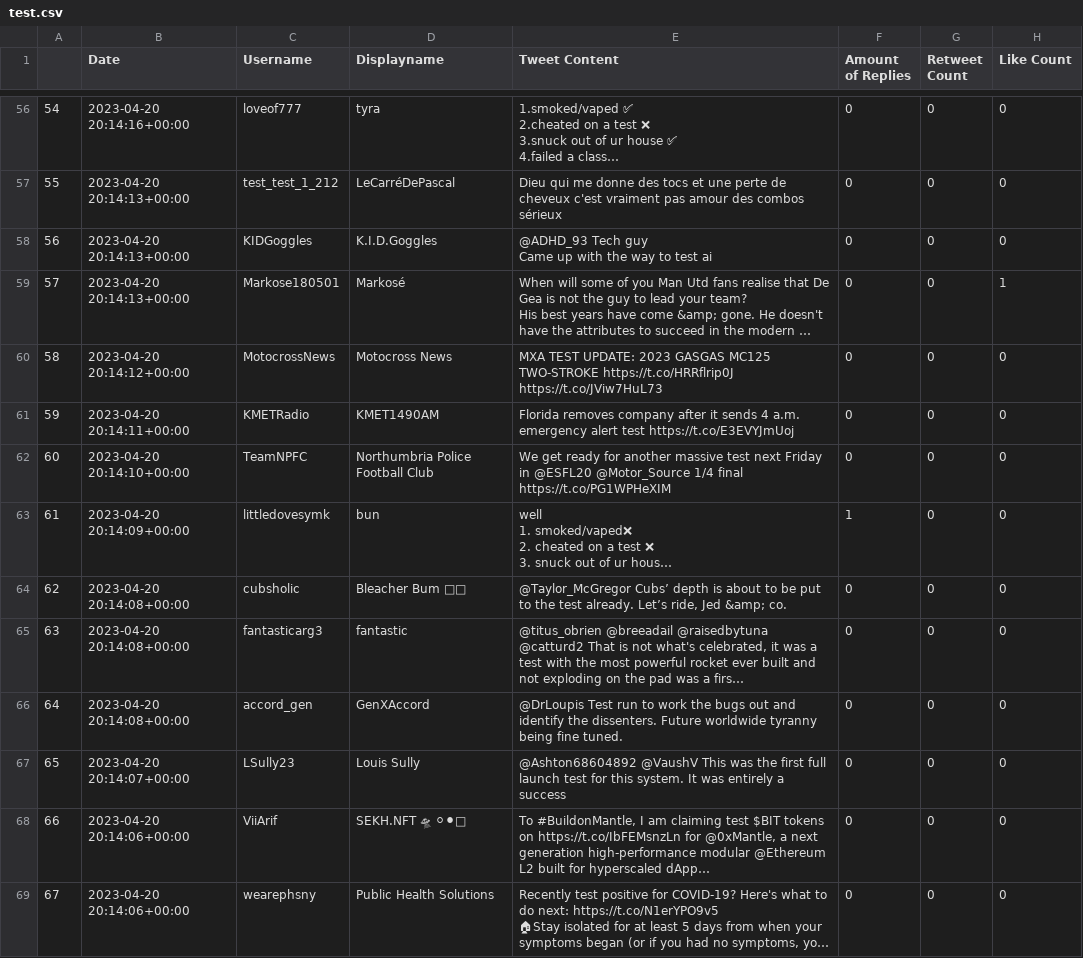
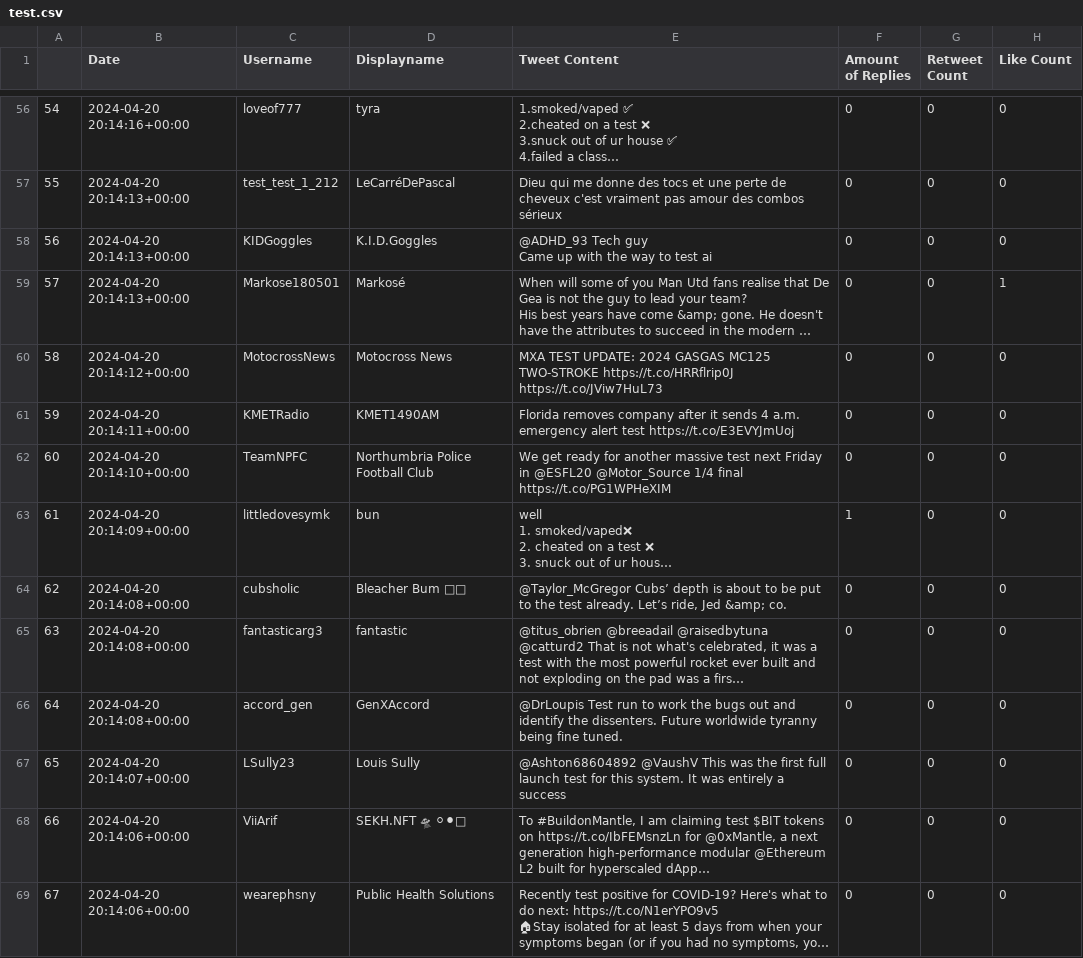
Before and after one commit to dipikabhandari3/osint-project, a CSV file: exampleFiles/test.csv, drawn as a sheet; only a part is shown, gaps mark what is left out; long unchanged cells end in …; the diff covers the shown part only; the diff names each change by its address in the sheet, - before the commit and + after, or states it on an @@ line.

Commit message:
Update test.csv file

```diff
--- a/exampleFiles/test.csv
+++ b/exampleFiles/test.csv
-B56 (Date): 2023-04-20 20:14:16+00:00
+B56 (Date): 2024-04-20 20:14:16+00:00
-B57:B59 (Date): 2023-04-20 20:14:13+00:00
+B57:B59 (Date): 2024-04-20 20:14:13+00:00
-B60 (Date): 2023-04-20 20:14:12+00:00
+B60 (Date): 2024-04-20 20:14:12+00:00
-E60 (Tweet Content): …TEST UPDATE: 2023 GASGAS MC125…
+E60 (Tweet Content): …TEST UPDATE: 2024 GASGAS MC125…
-B61 (Date): 2023-04-20 20:14:11+00:00
+B61 (Date): 2024-04-20 20:14:11+00:00
-B62 (Date): 2023-04-20 20:14:10+00:00
+B62 (Date): 2024-04-20 20:14:10+00:00
-B63 (Date): 2023-04-20 20:14:09+00:00
+B63 (Date): 2024-04-20 20:14:09+00:00
-B64:B66 (Date): 2023-04-20 20:14:08+00:00
+B64:B66 (Date): 2024-04-20 20:14:08+00:00
-B67 (Date): 2023-04-20 20:14:07+00:00
+B67 (Date): 2024-04-20 20:14:07+00:00
-B68:B69 (Date): 2023-04-20 20:14:06+00:00
+B68:B69 (Date): 2024-04-20 20:14:06+00:00
```
Also changed, not shown: 89 edited cells elsewhere in this file.
